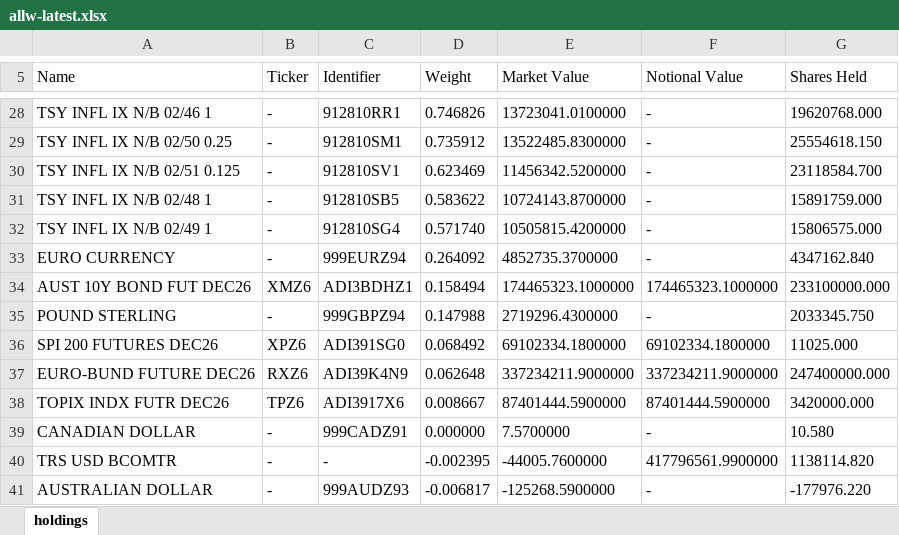
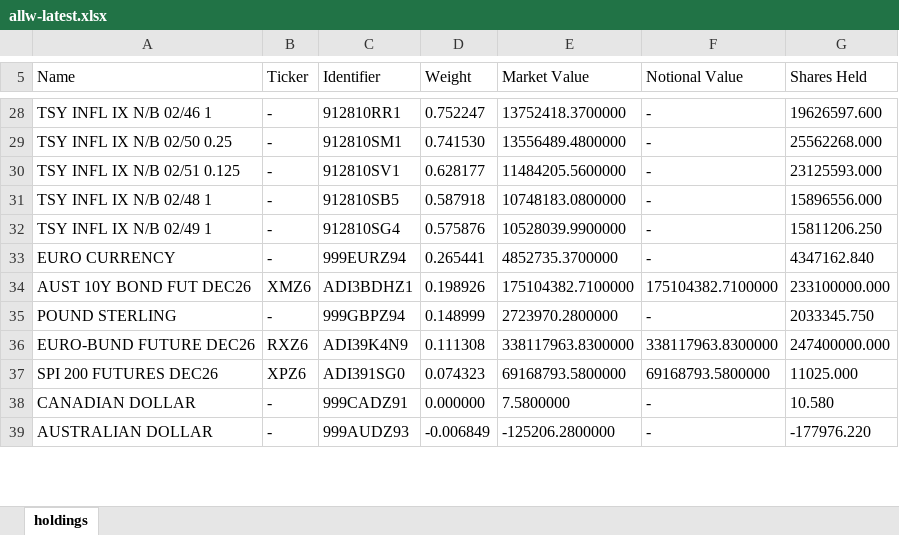
Before and after one commit to stahlan/allw-holdings-mirror, an Excel workbook: latest/allw-latest.xlsx, sheet holdings, drawn as a sheet; only a part is shown, gaps mark what is left out; values as stored, in another font and other column widths than the file's, no borders; removed rows and columns are numbered as before the commit, all else as after; the diff covers the shown part only; the diff names each change by its address in the sheet, - before the commit and + after, or states it on an @@ line.

```diff
--- a/latest/allw-latest.xlsx (sheet holdings)
+++ b/latest/allw-latest.xlsx (sheet holdings)
-D28 (Weight): 0.746826
+D28 (Weight): 0.752247
-E28 (Market Value): 13723041.0100000
+E28 (Market Value): 13752418.3700000
-G28 (Shares Held): 19620768.000
+G28 (Shares Held): 19626597.600
-D29 (Weight): 0.735912
+D29 (Weight): 0.741530
-E29 (Market Value): 13522485.8300000
+E29 (Market Value): 13556489.4800000
-G29 (Shares Held): 25554618.150
+G29 (Shares Held): 25562268.000
-D30 (Weight): 0.623469
+D30 (Weight): 0.628177
-E30 (Market Value): 11456342.5200000
+E30 (Market Value): 11484205.5600000
-G30 (Shares Held): 23118584.700
+G30 (Shares Held): 23125593.000
-D31 (Weight): 0.583622
+D31 (Weight): 0.587918
-E31 (Market Value): 10724143.8700000
+E31 (Market Value): 10748183.0800000
-G31 (Shares Held): 15891759.000
+G31 (Shares Held): 15896556.000
-D32 (Weight): 0.571740
+D32 (Weight): 0.575876
-E32 (Market Value): 10505815.4200000
+E32 (Market Value): 10528039.9900000
-G32 (Shares Held): 15806575.000
+G32 (Shares Held): 15811206.250
-D33 (Weight): 0.264092
+D33 (Weight): 0.265441
-D34 (Weight): 0.158494
+D34 (Weight): 0.198926
-E34 (Market Value): 174465323.1000000
+E34 (Market Value): 175104382.7100000
-F34 (Notional Value): 174465323.1000000
+F34 (Notional Value): 175104382.7100000
-D35 (Weight): 0.147988
+D35 (Weight): 0.148999
-E35 (Market Value): 2719296.4300000
+E35 (Market Value): 2723970.2800000
-row 36: SPI 200 FUTURES DEC26 | XPZ6 | ADI391SG0 | 0.068492 | 69102334.1800000 | 69102334.1800000 | 11025.000
-D36 (Weight): 0.062648
+D36 (Weight): 0.111308
-E36 (Market Value): 337234211.9000000
+E36 (Market Value): 338117963.8300000
-F36 (Notional Value): 337234211.9000000
+F36 (Notional Value): 338117963.8300000
-row 38: TOPIX INDX FUTR DEC26 | TPZ6 | ADI3917X6 | 0.008667 | 87401444.5900000 | 87401444.5900000 | 3420000.000
+row 37: SPI 200 FUTURES DEC26 | XPZ6 | ADI391SG0 | 0.074323 | 69168793.5800000 | 69168793.5800000 | 11025.000
-E38 (Market Value): 7.5700000
+E38 (Market Value): 7.5800000
-row 40: TRS USD BCOMTR | - | - | -0.002395 | -44005.7600000 | 417796561.9900000 | 1138114.820
-D39 (Weight): -0.006817
+D39 (Weight): -0.006849
-E39 (Market Value): -125268.5900000
+E39 (Market Value): -125206.2800000
```
Also changed, not shown: 5 added rows, 3 removed rows and 78 edited cells elsewhere in this sheet, 2 other files.
